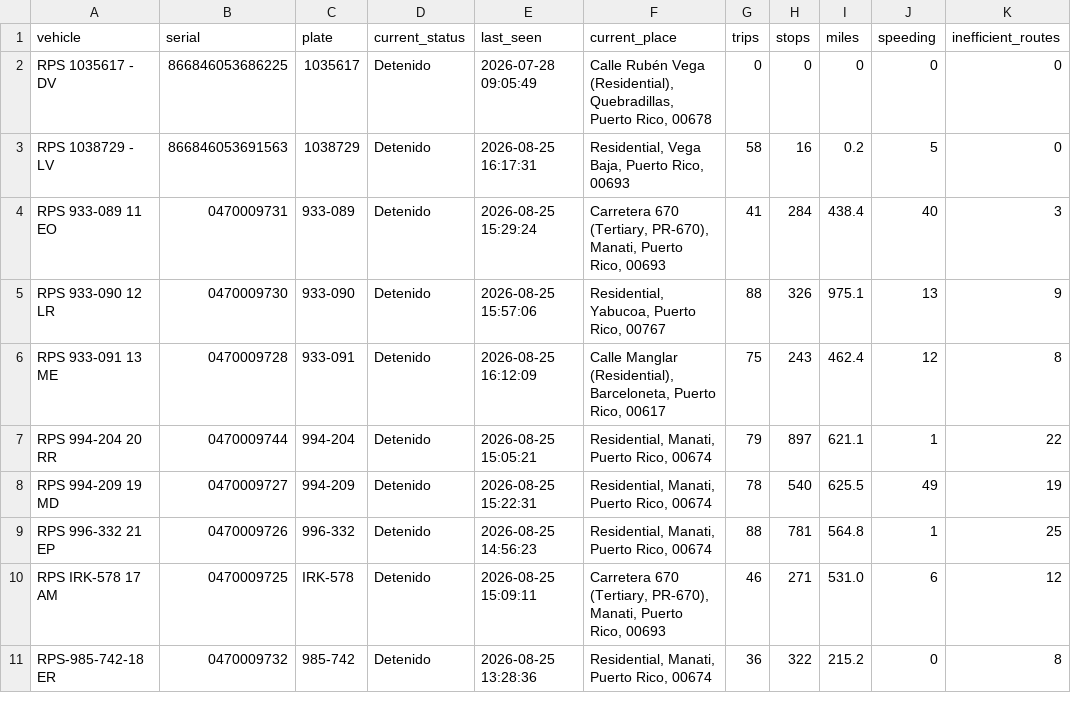
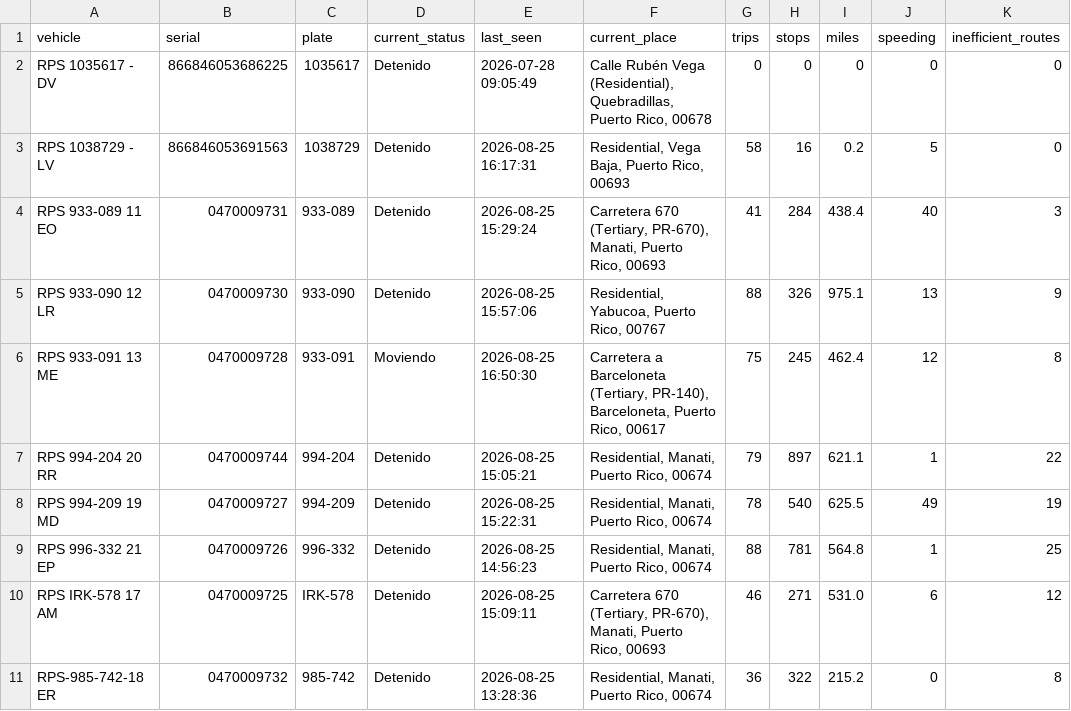
Before and after one commit to epac-hub/rps, a CSV file: dashboard_interactivo_resumen.csv, drawn as a sheet; only a part is shown; the diff names each change by its address in the sheet, - before the commit and + after, or states it on an @@ line.

Commit message:
Refresh fleet dashboard data

```diff
--- a/dashboard_interactivo_resumen.csv
+++ b/dashboard_interactivo_resumen.csv
-D6 (current_status): Detenido
+D6 (current_status): Moviendo
-E6 (last_seen): 2026-08-25 16:12:09
+E6 (last_seen): 2026-08-25 16:50:30
-F6 (current_place): Calle Manglar (Residential), Barceloneta, Puerto…
+F6 (current_place): Carretera a Barceloneta (Tertiary, PR-140), Barceloneta, Puerto…
-H6 (stops): 243
+H6 (stops): 245
```
Also changed, not shown: 2 other files.
